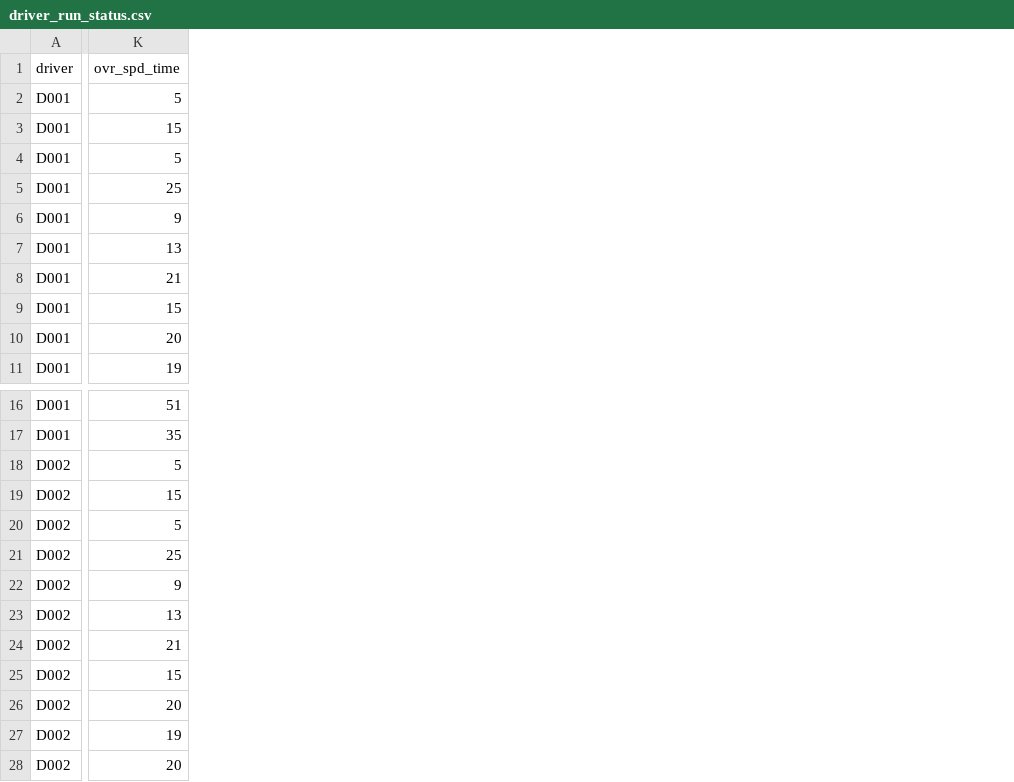
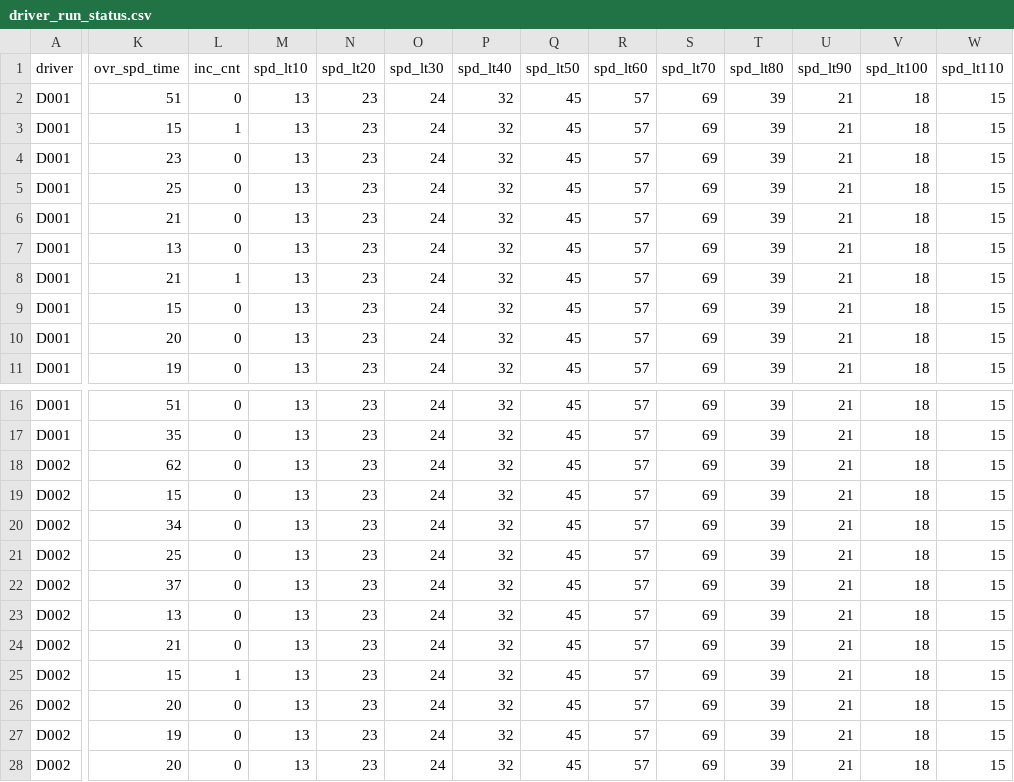
Before and after one commit to heartyoh/green-fleet, a CSV file: green-fleet/war/data/upload/driver_run_status.csv, drawn as a sheet; only a part is shown, gaps mark what is left out; the diff covers the shown part only; the diff names each change by its address in the sheet, - before the commit and + after, or states it on an @@ line.

```diff
--- a/green-fleet/war/data/upload/driver_run_status.csv
+++ b/green-fleet/war/data/upload/driver_run_status.csv
+column L (inc_cnt), rows 2-11: 0 | 1 | 0 | 0 | 0 | 0 | 1 | 0 | 0 | 0; rows 16-28: 0 | 0 | 0 | 0 | 0 | 0 | 0 | 0 | 0 | 1 | 0 | 0 | 0
+column M (spd_lt10), rows 2-11: all 13; rows 16-28: all 13
+column N (spd_lt20), rows 2-11: all 23; rows 16-28: all 23
+column O (spd_lt30), rows 2-11: all 24; rows 16-28: all 24
+column P (spd_lt40), rows 2-11: all 32; rows 16-28: all 32
+column Q (spd_lt50), rows 2-11: all 45; rows 16-28: all 45
+column R (spd_lt60), rows 2-11: all 57; rows 16-28: all 57
+column S (spd_lt70), rows 2-11: all 69; rows 16-28: all 69
+column T (spd_lt80), rows 2-11: all 39; rows 16-28: all 39
+column U (spd_lt90), rows 2-11: all 21; rows 16-28: all 21
+column V (spd_lt100), rows 2-11: all 18; rows 16-28: all 18
+column W (spd_lt110), rows 2-11: all 15; rows 16-28: all 15
-K2 (ovr_spd_time): 5
+K2 (ovr_spd_time): 51
-K4 (ovr_spd_time): 5
+K4 (ovr_spd_time): 23
-K6 (ovr_spd_time): 9
+K6 (ovr_spd_time): 21
-K18 (ovr_spd_time): 5
+K18 (ovr_spd_time): 62
-K20 (ovr_spd_time): 5
+K20 (ovr_spd_time): 34
-K22 (ovr_spd_time): 9
+K22 (ovr_spd_time): 37
```
Also changed, not shown: 5 added columns elsewhere in this file, 13 other files.
